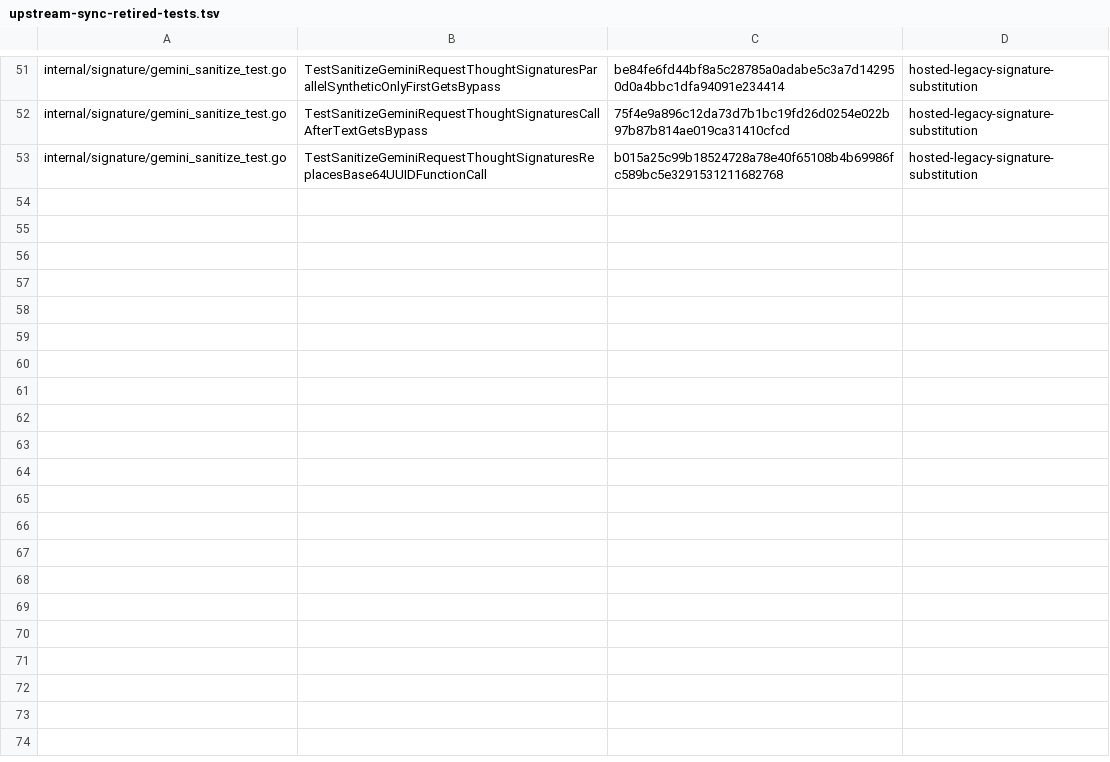
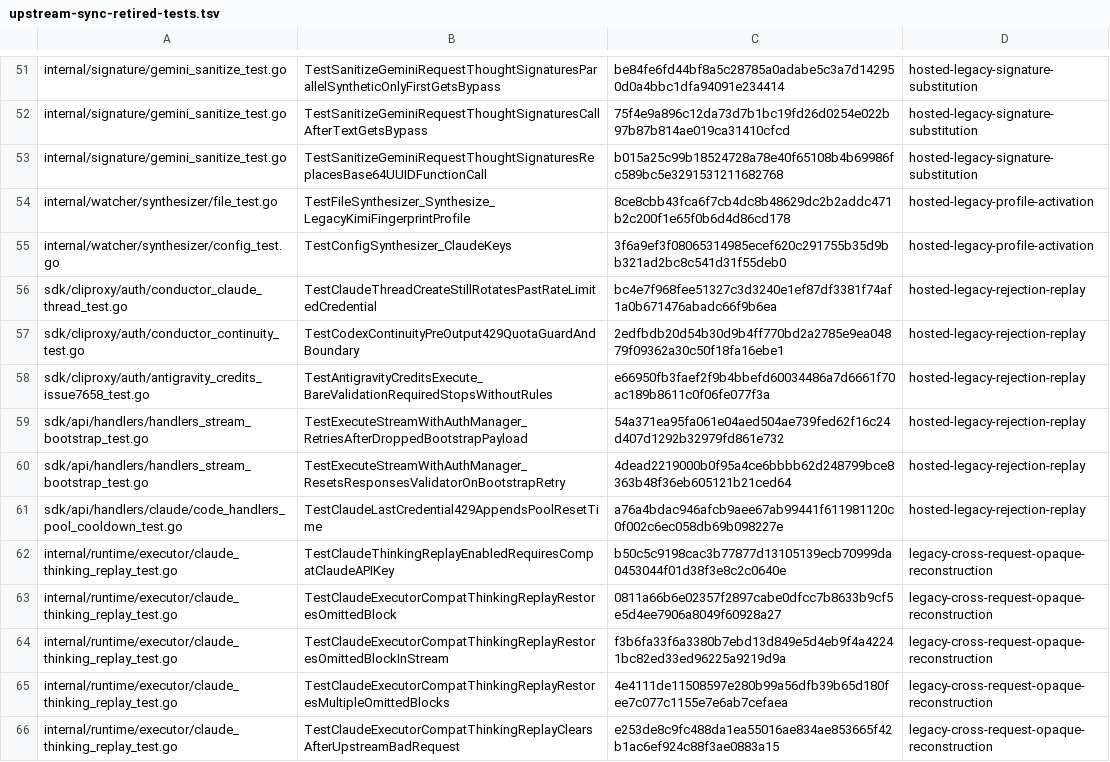
Before and after one commit to 0xTract0r/CLIProxyAPIPlus, a TSV file: .github/scripts/upstream-sync-retired-tests.tsv, drawn as a sheet; only a part is shown, gaps mark what is left out.

Commit message:
ci(sync): preflight legacy retry and cross-request restoration assertions

```diff
--- a/.github/scripts/upstream-sync-retired-tests.tsv
+++ b/.github/scripts/upstream-sync-retired-tests.tsv
@@ -53 +53,14 @@ internal/signature/gemini_sanitize_test.go	TestSanitizeGeminiRequestThoughtSigna
 internal/signature/gemini_sanitize_test.go	TestSanitizeGeminiRequestThoughtSignaturesReplacesBase64UUIDFunctionCall	b015a25c99b18524728a78e40f65108b4b69986fc589bc5e3291531211682768	hosted-legacy-signature-substitution
+internal/watcher/synthesizer/file_test.go	TestFileSynthesizer_Synthesize_LegacyKimiFingerprintProfile	8ce8cbb43fca6f7cb4dc8b48629dc2b2addc471b2c200f1e65f0b6d4d86cd178	hosted-legacy-profile-activation
+internal/watcher/synthesizer/config_test.go	TestConfigSynthesizer_ClaudeKeys	3f6a9ef3f08065314985ecef620c291755b35d9bb321ad2bc8c541d31f55deb0	hosted-legacy-profile-activation
+sdk/cliproxy/auth/conductor_claude_thread_test.go	TestClaudeThreadCreateStillRotatesPastRateLimitedCredential	bc4e7f968fee51327c3d3240e1ef87df3381f74af1a0b671476abadc66f9b6ea	hosted-legacy-rejection-replay
+sdk/cliproxy/auth/conductor_continuity_test.go	TestCodexContinuityPreOutput429QuotaGuardAndBoundary	2edfbdb20d54b30d9b4ff770bd2a2785e9ea04879f09362a30c50f18fa16ebe1	hosted-legacy-rejection-replay
+sdk/cliproxy/auth/antigravity_credits_issue7658_test.go	TestAntigravityCreditsExecute_BareValidationRequiredStopsWithoutRules	e66950fb3faef2f9b4bbefd60034486a7d6661f70ac189b8611c0f06fe077f3a	hosted-legacy-rejection-replay
+sdk/api/handlers/handlers_stream_bootstrap_test.go	TestExecuteStreamWithAuthManager_RetriesAfterDroppedBootstrapPayload	54a371ea95fa061e04aed504ae739fed62f16c24d407d1292b32979fd861e732	hosted-legacy-rejection-replay
+sdk/api/handlers/handlers_stream_bootstrap_test.go	TestExecuteStreamWithAuthManager_ResetsResponsesValidatorOnBootstrapRetry	4dead2219000b0f95a4ce6bbbb62d248799bce8363b48f36eb605121b21ced64	hosted-legacy-rejection-replay
+sdk/api/handlers/claude/code_handlers_pool_cooldown_test.go	TestClaudeLastCredential429AppendsPoolResetTime	a76a4bdac946afcb9aee67ab99441f611981120c0f002c6ec058db69b098227e	hosted-legacy-rejection-replay
+internal/runtime/executor/claude_thinking_replay_test.go	TestClaudeThinkingReplayEnabledRequiresCompatClaudeAPIKey	b50c5c9198cac3b77877d13105139ecb70999da0453044f01d38f3e8c2c0640e	legacy-cross-request-opaque-reconstruction
+internal/runtime/executor/claude_thinking_replay_test.go	TestClaudeExecutorCompatThinkingReplayRestoresOmittedBlock	0811a66b6e02357f2897cabe0dfcc7b8633b9cf5e5d4ee7906a8049f60928a27	legacy-cross-request-opaque-reconstruction
+internal/runtime/executor/claude_thinking_replay_test.go	TestClaudeExecutorCompatThinkingReplayRestoresOmittedBlockInStream	f3b6fa33f6a3380b7ebd13d849e5d4eb9f4a42241bc82ed33ed96225a9219d9a	legacy-cross-request-opaque-reconstruction
+internal/runtime/executor/claude_thinking_replay_test.go	TestClaudeExecutorCompatThinkingReplayRestoresMultipleOmittedBlocks	4e4111de11508597e280b99a56dfb39b65d180fee7c077c1155e7e6ab7cefaea	legacy-cross-request-opaque-reconstruction
+internal/runtime/executor/claude_thinking_replay_test.go	TestClaudeExecutorCompatThinkingReplayClearsAfterUpstreamBadRequest	e253de8c9fc488da1ea55016ae834ae853665f42b1ac6ef924c88f3ae0883a15	legacy-cross-request-opaque-reconstruction
```
